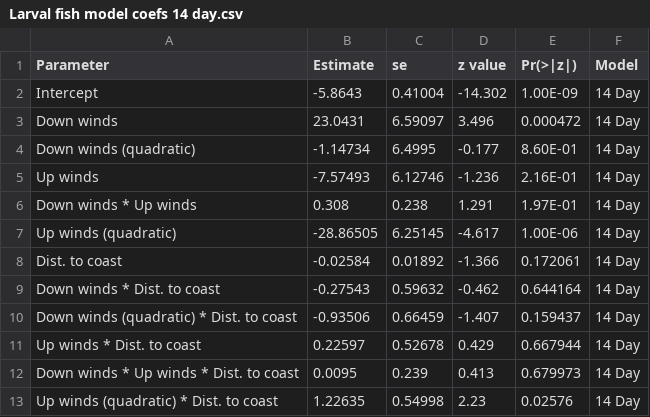
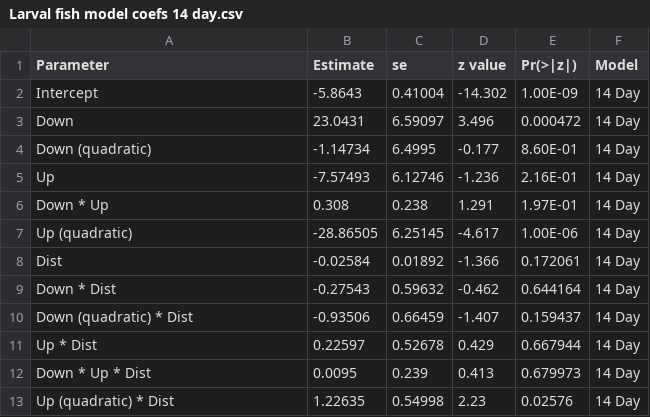
Before and after one commit to HaydenSchilling/Wind-and-Fisheries, a CSV file: Data/Larval fish model coefs 14 day.csv, drawn as a sheet.

```diff
--- a/Data/Larval fish model coefs 14 day.csv
+++ b/Data/Larval fish model coefs 14 day.csv
@@ -2,12 +2,12 @@ Parameter,Estimate,se,z value,Pr(>|z|),Model
 Intercept,-5.8643,0.41004,-14.302,1.00E-09,14 Day
-Down winds,23.0431,6.59097,3.496,0.000472,14 Day
-Down winds (quadratic),-1.14734,6.4995,-0.177,8.60E-01,14 Day
-Up winds,-7.57493,6.12746,-1.236,2.16E-01,14 Day
-Down winds * Up winds,0.308,0.238,1.291,1.97E-01,14 Day
-Up winds (quadratic),-28.86505,6.25145,-4.617,1.00E-06,14 Day
-Dist. to coast,-0.02584,0.01892,-1.366,0.172061,14 Day
-Down winds * Dist. to coast,-0.27543,0.59632,-0.462,0.644164,14 Day
-Down winds (quadratic) * Dist. to coast,-0.93506,0.66459,-1.407,0.159437,14 Day
-Up winds * Dist. to coast,0.22597,0.52678,0.429,0.667944,14 Day
-Down winds * Up winds * Dist. to coast,0.0095,0.239,0.413,0.679973,14 Day
-Up winds (quadratic) * Dist. to coast,1.22635,0.54998,2.23,0.02576,14 Day
+Down,23.0431,6.59097,3.496,0.000472,14 Day
+Down (quadratic),-1.14734,6.4995,-0.177,8.60E-01,14 Day
+Up,-7.57493,6.12746,-1.236,2.16E-01,14 Day
+Down * Up,0.308,0.238,1.291,1.97E-01,14 Day
+Up (quadratic),-28.86505,6.25145,-4.617,1.00E-06,14 Day
+Dist,-0.02584,0.01892,-1.366,0.172061,14 Day
+Down * Dist,-0.27543,0.59632,-0.462,0.644164,14 Day
+Down (quadratic) * Dist,-0.93506,0.66459,-1.407,0.159437,14 Day
+Up * Dist,0.22597,0.52678,0.429,0.667944,14 Day
+Down * Up * Dist,0.0095,0.239,0.413,0.679973,14 Day
+Up (quadratic) * Dist,1.22635,0.54998,2.23,0.02576,14 Day
```
Also changed, not shown: Data/LMM coefs.csv, Data/Larval fish model coefs 3 day.csv, 8 other files.
